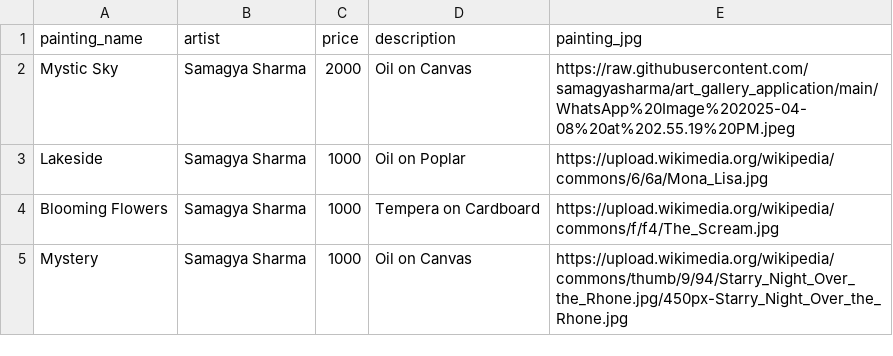
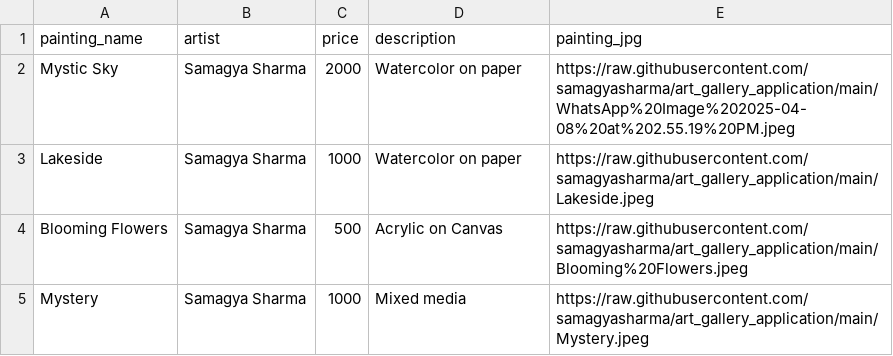
Before and after one commit to samagyasharma/art_gallery_application, a CSV file: csv_file2.csv, drawn as a sheet.

Commit message:
Update csv_file2.csv

```diff
--- a/csv_file2.csv
+++ b/csv_file2.csv
@@ -1,5 +1,5 @@
 painting_name,artist,price,description,painting_jpg
-Mystic Sky,Samagya Sharma,2000,Oil on Canvas,https://raw.githubusercontent.com/samagyasharma/art_gallery_application/main/WhatsApp%20Image%202025-04-08%20at%202.55.19%20PM.jpeg
-Lakeside,Samagya Sharma,1000,Oil on Poplar,https://upload.wikimedia.org/wikipedia/commons/6/6a/Mona_Lisa.jpg
-Blooming Flowers,Samagya Sharma,1000,Tempera on Cardboard,https://upload.wikimedia.org/wikipedia/commons/f/f4/The_Scream.jpg
-Mystery,Samagya Sharma,1000,Oil on Canvas,https://upload.wikimedia.org/wikipedia/commons/thumb/9/94/Starry_Night_Over_the_Rhone.jpg/450px-Starry_Night_Over_the_Rhone.jpg
+Mystic Sky,Samagya Sharma,2000,Watercolor on paper,https://raw.githubusercontent.com/samagyasharma/art_gallery_application/main/WhatsApp%20Image%202025-04-08%20at%202.55.19%20PM.jpeg
+Lakeside,Samagya Sharma,1000,Watercolor on paper,https://raw.githubusercontent.com/samagyasharma/art_gallery_application/main/Lakeside.jpeg
+Blooming Flowers,Samagya Sharma,500,Acrylic on Canvas,https://raw.githubusercontent.com/samagyasharma/art_gallery_application/main/Blooming%20Flowers.jpeg
+Mystery,Samagya Sharma,1000,Mixed media,https://raw.githubusercontent.com/samagyasharma/art_gallery_application/main/Mystery.jpeg
```
